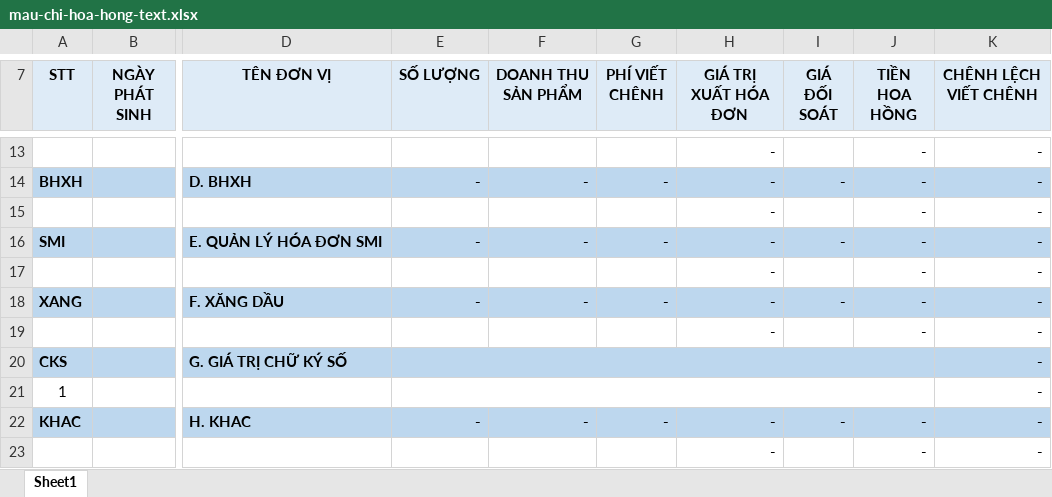
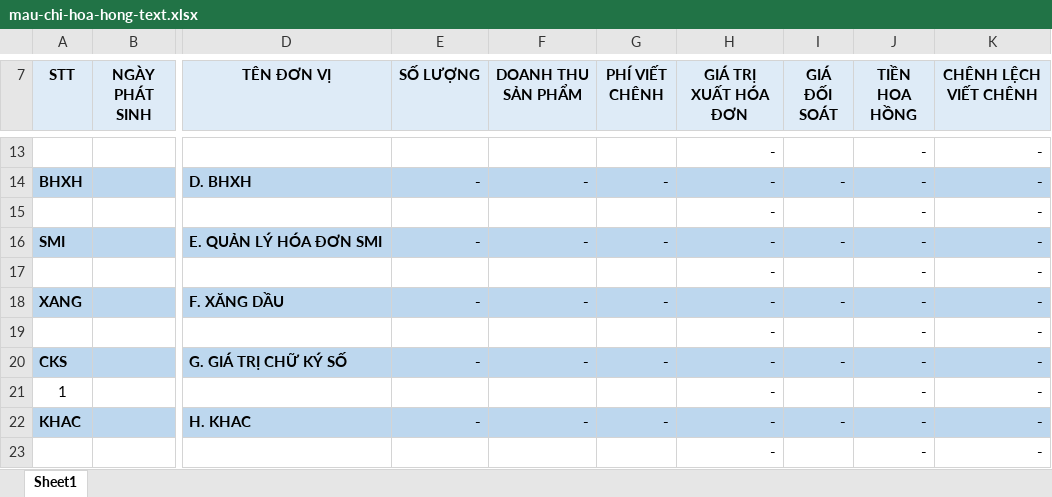
Before and after one commit to lephucpinky/TOOL_EXCEL, an Excel workbook: public/templates/mau-chi-hoa-hong-text.xlsx, sheet Sheet1, drawn as a sheet; only a part is shown, gaps mark what is left out; values as stored, in another font and other column widths than the file's, no borders; charts and pictures and conditional formats not drawn; the diff names each change by its address in the sheet, - before the commit and + after, or states it on an @@ line.

Commit message:
chỉnh lại hàm delete,hiện error kĩ sản phẩm, chỉnh lại template mẫu đối soát

```diff
--- a/public/templates/mau-chi-hoa-hong-text.xlsx (sheet Sheet1)
+++ b/public/templates/mau-chi-hoa-hong-text.xlsx (sheet Sheet1)
-E20 (SỐ LƯỢNG): (empty)
+E20 (SỐ LƯỢNG): -
-E20:J20 merged
-F20 (DOANH THU SẢN PHẨM): (empty)
+F20 (DOANH THU SẢN PHẨM): -
-G20 (PHÍ VIẾT CHÊNH): (empty)
+G20 (PHÍ VIẾT CHÊNH): -
-H20:H21 (GIÁ TRỊ XUẤT HÓA ĐƠN): (empty)
+H20:H21 (GIÁ TRỊ XUẤT HÓA ĐƠN): -
-I20 (GIÁ ĐỐI SOÁT): (empty)
+I20 (GIÁ ĐỐI SOÁT): -
-J20:J21 (TIỀN HOA HỒNG): (empty)
+J20:J21 (TIỀN HOA HỒNG): -
-E21:J21 merged
```
Also changed, not shown: 11 other files.
